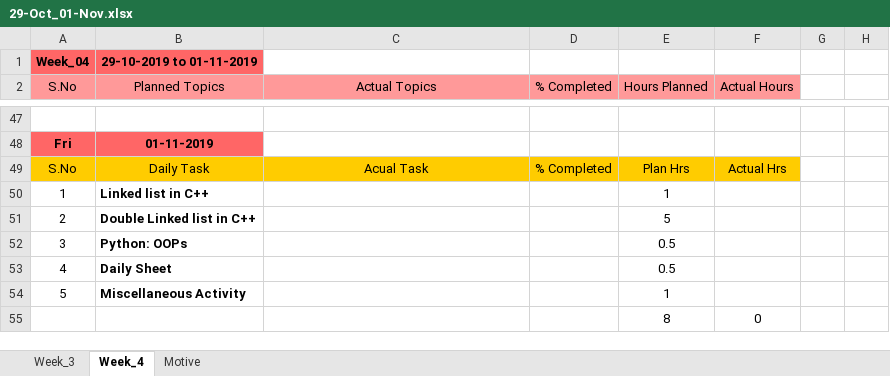
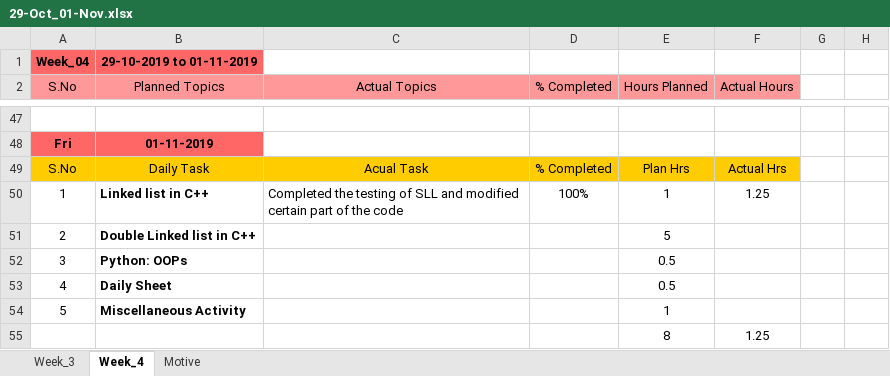
Before and after one commit to JkUzumaki/testPractiseArena, an Excel workbook: Daily_plan/2019/10_Oct/29-Oct_01-Nov.xlsx, sheet Week_4, drawn as a sheet; only a part is shown, gaps mark what is left out; values as stored, in another font and other column widths than the file's, no borders; the diff names each change by its address in the sheet, - before the commit and + after, or states it on an @@ line.

```diff
--- a/Daily_plan/2019/10_Oct/29-Oct_01-Nov.xlsx (sheet Week_4)
+++ b/Daily_plan/2019/10_Oct/29-Oct_01-Nov.xlsx (sheet Week_4)
-C50 (Actual Topics): (empty)
+C50 (Actual Topics): Completed the testing of SLL and modified certain part of the code
-D50 (% Completed): (empty)
+D50 (% Completed): 100%
-F50 (Actual Hours): (empty)
+F50 (Actual Hours): 1.25
-F55 (Actual Hours): 0
+F55 (Actual Hours): 1.25
```
Also changed, not shown: sheet Week_3, 12 other files.
